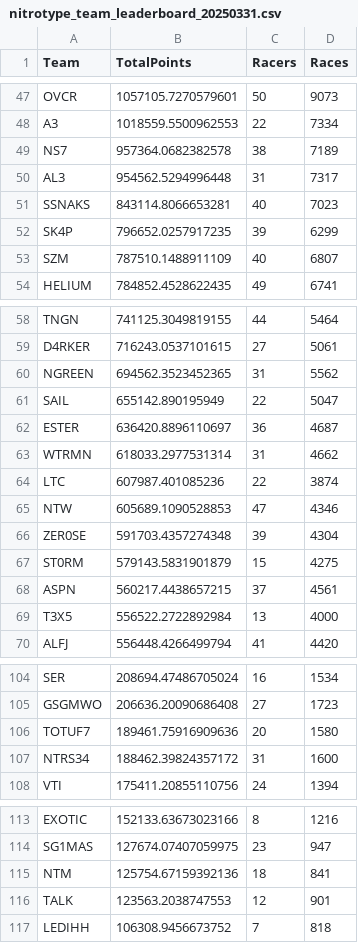
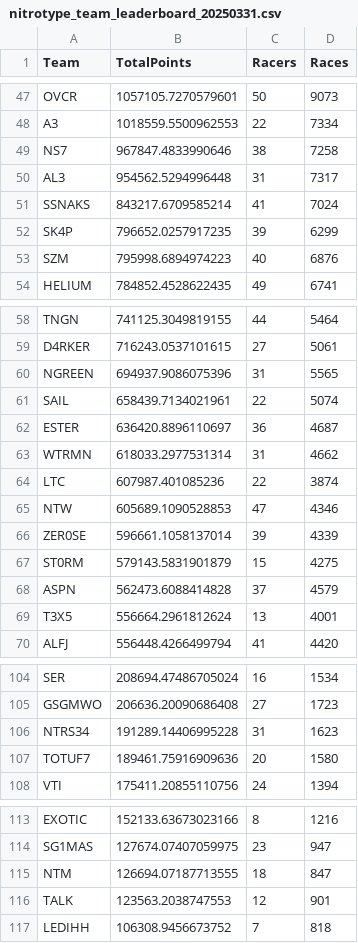
Before and after one commit to theoneitrox/nitrotypelb, a CSV file: csv_archive/nitrotype_team_leaderboard_20250331.csv, drawn as a sheet; only a part is shown, gaps mark what is left out; the diff covers the shown part only.

```diff
--- a/csv_archive/nitrotype_team_leaderboard_20250331.csv
+++ b/csv_archive/nitrotype_team_leaderboard_20250331.csv
@@ -48,7 +48,7 @@ OVCR,1057105.7270579601,50,9073
 A3,1018559.5500962553,22,7334
-NS7,957364.0682382578,38,7189
+NS7,967847.4833990646,38,7258
 AL3,954562.5294996448,31,7317
-SSNAKS,843114.8066653281,40,7023
+SSNAKS,843217.6709585214,41,7024
 SK4P,796652.0257917235,39,6299
-SZM,787510.1488911109,40,6807
+SZM,795998.6894974223,40,6876
 HELIUM,784852.4528622435,49,6741
@@ -59,4 +59,4 @@ TNGN,741125.3049819155,44,5464
 D4RKER,716243.0537101615,27,5061
-NGREEN,694562.3523452365,31,5562
-SAIL,655142.890195949,22,5047
+NGREEN,694937.9086075396,31,5565
+SAIL,658439.7134021961,22,5074
 ESTER,636420.8896110697,36,4687
@@ -65,6 +65,6 @@ LTC,607987.401085236,22,3874
 NTW,605689.1090528853,47,4346
-ZER0SE,591703.4357274348,39,4304
+ZER0SE,596661.1058137014,39,4339
 ST0RM,579143.5831901879,15,4275
-ASPN,560217.4438657215,37,4561
-T3X5,556522.2722892984,13,4000
+ASPN,562473.6088414828,37,4579
+T3X5,556664.2961812624,13,4001
 ALFJ,556448.4266499794,41,4420
@@ -105,4 +105,4 @@ SER,208694.47486705024,16,1534
 GSGMWO,206636.20090686408,27,1723
+NTRS34,191289.14406995228,31,1623
 TOTUF7,189461.75916909636,20,1580
-NTRS34,188462.39824357172,31,1600
 VTI,175411.20855110756,24,1394
@@ -114,3 +114,3 @@ EXOTIC,152133.63673023166,8,1216
 SG1MAS,127674.07407059975,23,947
-NTM,125754.67159392136,18,841
+NTM,126694.07187713555,18,847
 TALK,123563.2038747553,12,901
```
Also changed, not shown: 2 added rows, 2 removed rows and 65 edited cells elsewhere in this file, csv_archive/nitrotype_season_leaderboard_20250331.csv, 1 other file.
